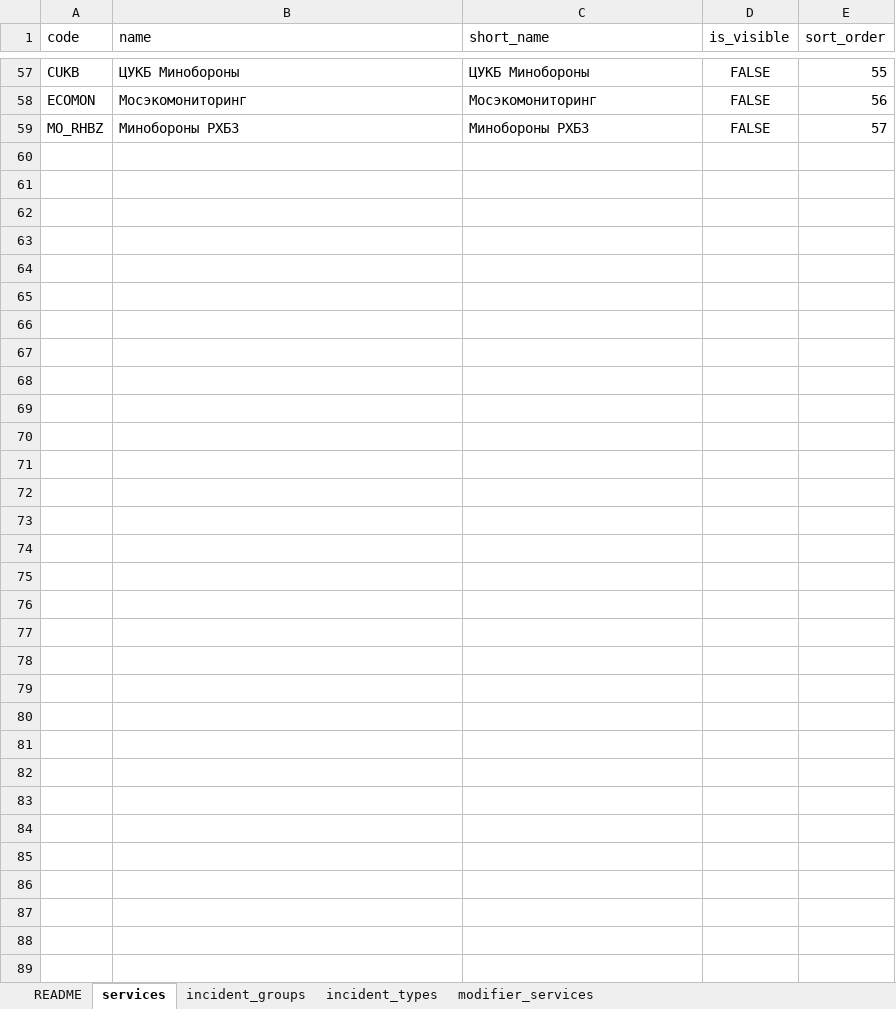
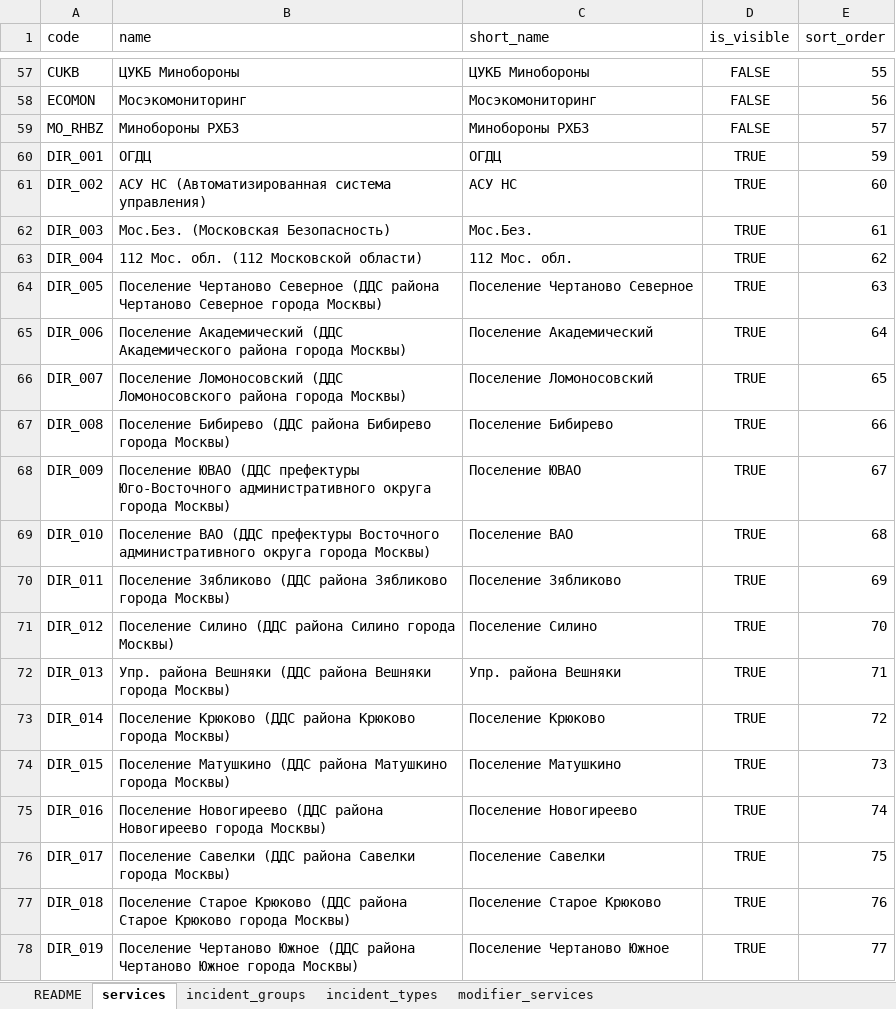
Before and after one commit to DestYchen/dispatcher112-trainer, an Excel workbook: data/classifier.xlsx, sheet services, drawn as a sheet; only a part is shown, gaps mark what is left out; values as stored, in another font and other column widths than the file's, no borders; the diff covers the shown part only; the diff names each change by its address in the sheet, - before the commit and + after, or states it on an @@ line.

```diff
--- a/data/classifier.xlsx (sheet services)
+++ b/data/classifier.xlsx (sheet services)
+row 60: DIR_001 | ОГДЦ | ОГДЦ | TRUE | 59
+row 61: DIR_002 | АСУ НС (Автоматизированная система управления) | АСУ НС | TRUE | 60
+row 62: DIR_003 | Мос.Без. (Московская Безопасность) | Мос.Без. | TRUE | 61
+row 63: DIR_004 | 112 Мос. обл. (112 Московской области) | 112 Мос. обл. | TRUE | 62
+row 64: DIR_005 | Поселение Чертаново Северное (ДДС района Чертаново Северное города Москвы) | Поселение Чертаново Северное | TRUE | 63
+row 65: DIR_006 | Поселение Академический (ДДС Академического района города Москвы) | Поселение Академический | TRUE | 64
+row 66: DIR_007 | Поселение Ломоносовский (ДДС Ломоносовского района города Москвы) | Поселение Ломоносовский | TRUE | 65
+row 67: DIR_008 | Поселение Бибирево (ДДС района Бибирево города Москвы) | Поселение Бибирево | TRUE | 66
+row 68: DIR_009 | Поселение ЮВАО (ДДС префектуры Юго-Восточного административного округа города Москвы) | Поселение ЮВАО | TRUE | 67
+row 69: DIR_010 | Поселение ВАО (ДДС префектуры Восточного административного округа города Москвы) | Поселение ВАО | TRUE | 68
+row 70: DIR_011 | Поселение Зябликово (ДДС района Зябликово города Москвы) | Поселение Зябликово | TRUE | 69
+row 71: DIR_012 | Поселение Силино (ДДС района Силино города Москвы) | Поселение Силино | TRUE | 70
+row 72: DIR_013 | Упр. района Вешняки (ДДС района Вешняки города Москвы) | Упр. района Вешняки | TRUE | 71
+row 73: DIR_014 | Поселение Крюково (ДДС района Крюково города Москвы) | Поселение Крюково | TRUE | 72
+row 74: DIR_015 | Поселение Матушкино (ДДС района Матушкино города Москвы) | Поселение Матушкино | TRUE | 73
+row 75: DIR_016 | Поселение Новогиреево (ДДС района Новогиреево города Москвы) | Поселение Новогиреево | TRUE | 74
+row 76: DIR_017 | Поселение Савелки (ДДС района Савелки города Москвы) | Поселение Савелки | TRUE | 75
+row 77: DIR_018 | Поселение Старое Крюково (ДДС района Старое Крюково города Москвы) | Поселение Старое Крюково | TRUE | 76
+row 78: DIR_019 | Поселение Чертаново Южное (ДДС района Чертаново Южное города Москвы) | Поселение Чертаново Южное | TRUE | 77
```
Also changed, not shown: 153 added rows elsewhere in this sheet, 4 other files.
